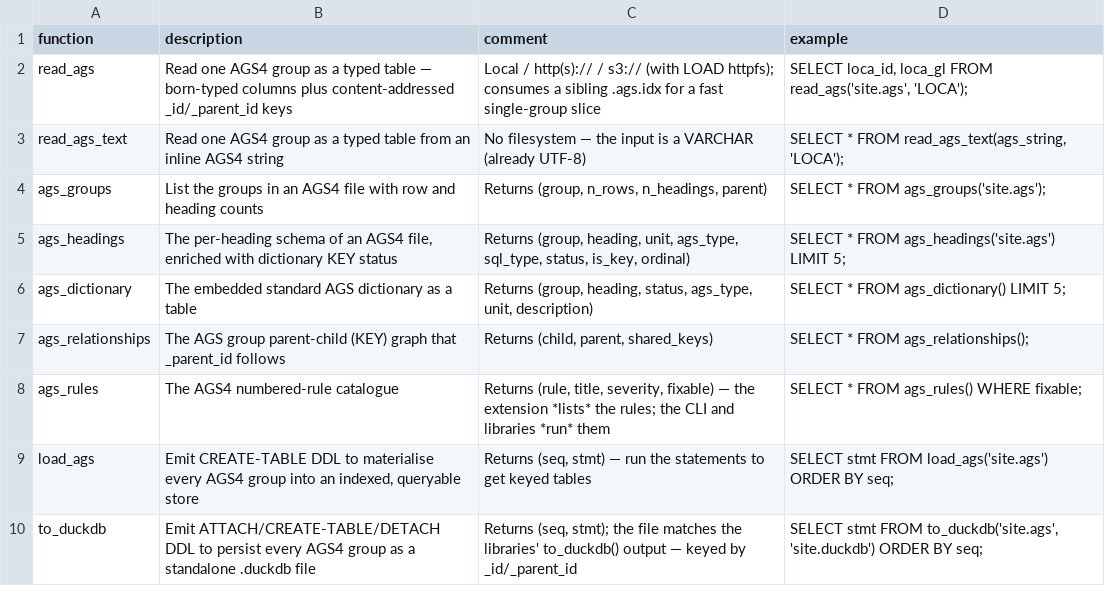
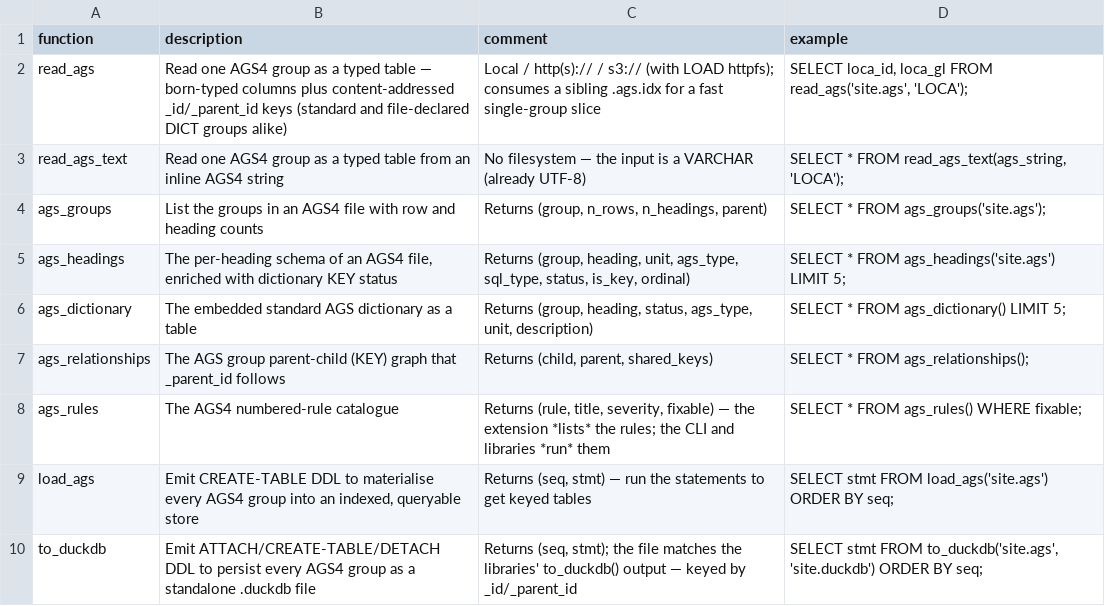
Before and after one commit to niko86/laterite-duckdb, a CSV file: docs/function_descriptions.csv, drawn as a sheet.

Commit message:
read: bind file-declared groups via the Rule 18 effective dictionary (#38)
A group the file's own DICT declares now reads like any other — columns typed
from its TYPE row, NULL _id/_parent_id (the engine mints content-addressed ids
from spec KEY headings only, so a custom group gets the documented unkeyed
batch, matching the wheel). A group declared by neither side of the effective
dictionary keeps a refusal that names Rule 18.

The cert fast-path admits a custom group from the sidecar's defines field
(zero extra reads), else by one ranged read of a single-span DICT section,
both funnelled through core's effective_dict so every route agrees on
'declared' by construction. A pre-defines cert with a redeclared DICT falls
back to the whole-file parse, per the existing every-miss-falls-back rule.

Engine pins move 0.9.0 -> core 0.13.0 / types 0.12.0 / reference 0.12.0 (the
effective_dict + defines floors); the stale lockstep comment goes with them —
the engine crates version per crate now. Fixture certs are committed test
inputs (this read-only extension cannot mint one), with a scoped .gitignore
negation saying so.

```diff
--- a/docs/function_descriptions.csv
+++ b/docs/function_descriptions.csv
@@ -1,3 +1,3 @@
 function,description,comment,example
-read_ags,"Read one AGS4 group as a typed table — born-typed columns plus content-addressed _id/_parent_id keys","Local / http(s):// / s3:// (with LOAD httpfs); consumes a sibling .ags.idx for a fast single-group slice","SELECT loca_id, loca_gl FROM read_ags('site.ags', 'LOCA');"
+read_ags,"Read one AGS4 group as a typed table — born-typed columns plus content-addressed _id/_parent_id keys (standard and file-declared DICT groups alike)","Local / http(s):// / s3:// (with LOAD httpfs); consumes a sibling .ags.idx for a fast single-group slice","SELECT loca_id, loca_gl FROM read_ags('site.ags', 'LOCA');"
 read_ags_text,"Read one AGS4 group as a typed table from an inline AGS4 string","No filesystem — the input is a VARCHAR (already UTF-8)","SELECT * FROM read_ags_text(ags_string, 'LOCA');"
```
Also changed, not shown: 12 other files.
